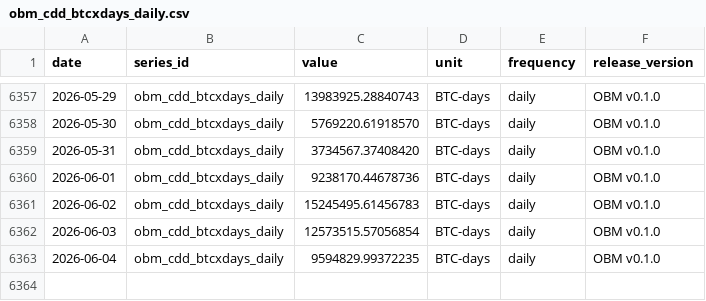
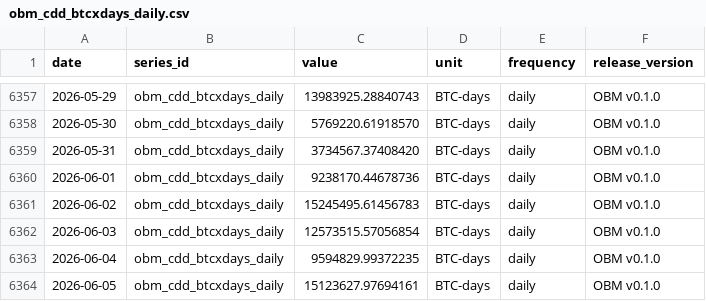
Before and after one commit to diegorllanos/open-bitcoin-metrics, a CSV file: metrics/obm_cdd_btcxdays_daily/obm_cdd_btcxdays_daily.csv, drawn as a sheet; only a part is shown, gaps mark what is left out.

```diff
--- a/metrics/obm_cdd_btcxdays_daily/obm_cdd_btcxdays_daily.csv
+++ b/metrics/obm_cdd_btcxdays_daily/obm_cdd_btcxdays_daily.csv
@@ -6363 +6363,2 @@ date,series_id,value,unit,frequency,release_version
 2026-06-04,obm_cdd_btcxdays_daily,9594829.99372235,BTC-days,daily,OBM v0.1.0
+2026-06-05,obm_cdd_btcxdays_daily,15123627.97694161,BTC-days,daily,OBM v0.1.0
```
Also changed, not shown: metrics/obm_cdd_per_supply_days_daily/obm_cdd_per_supply_days_daily.csv, metrics/obm_fee_share_revenue_ratio_daily/obm_fee_share_revenue_ratio_daily.csv, 33 other files.
